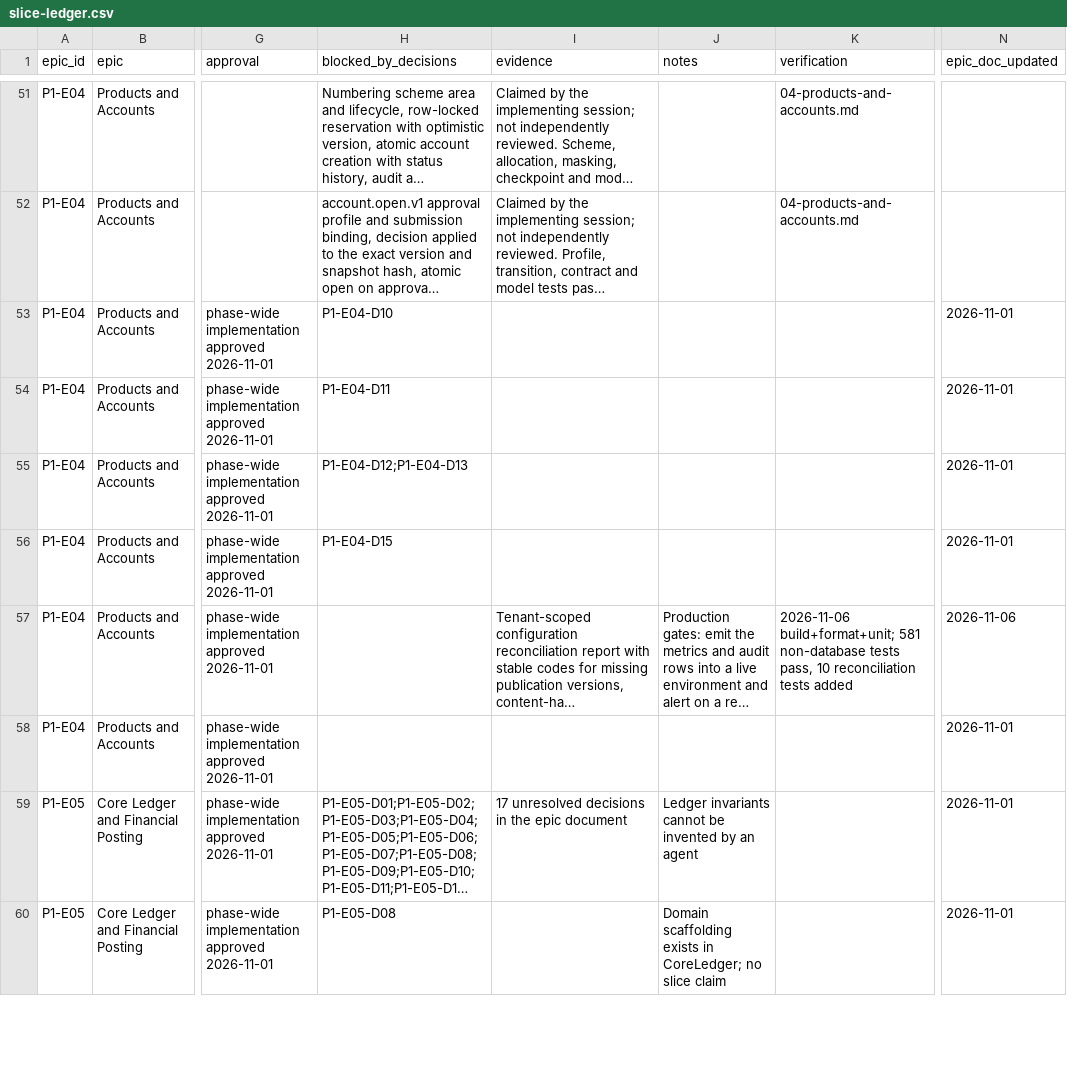
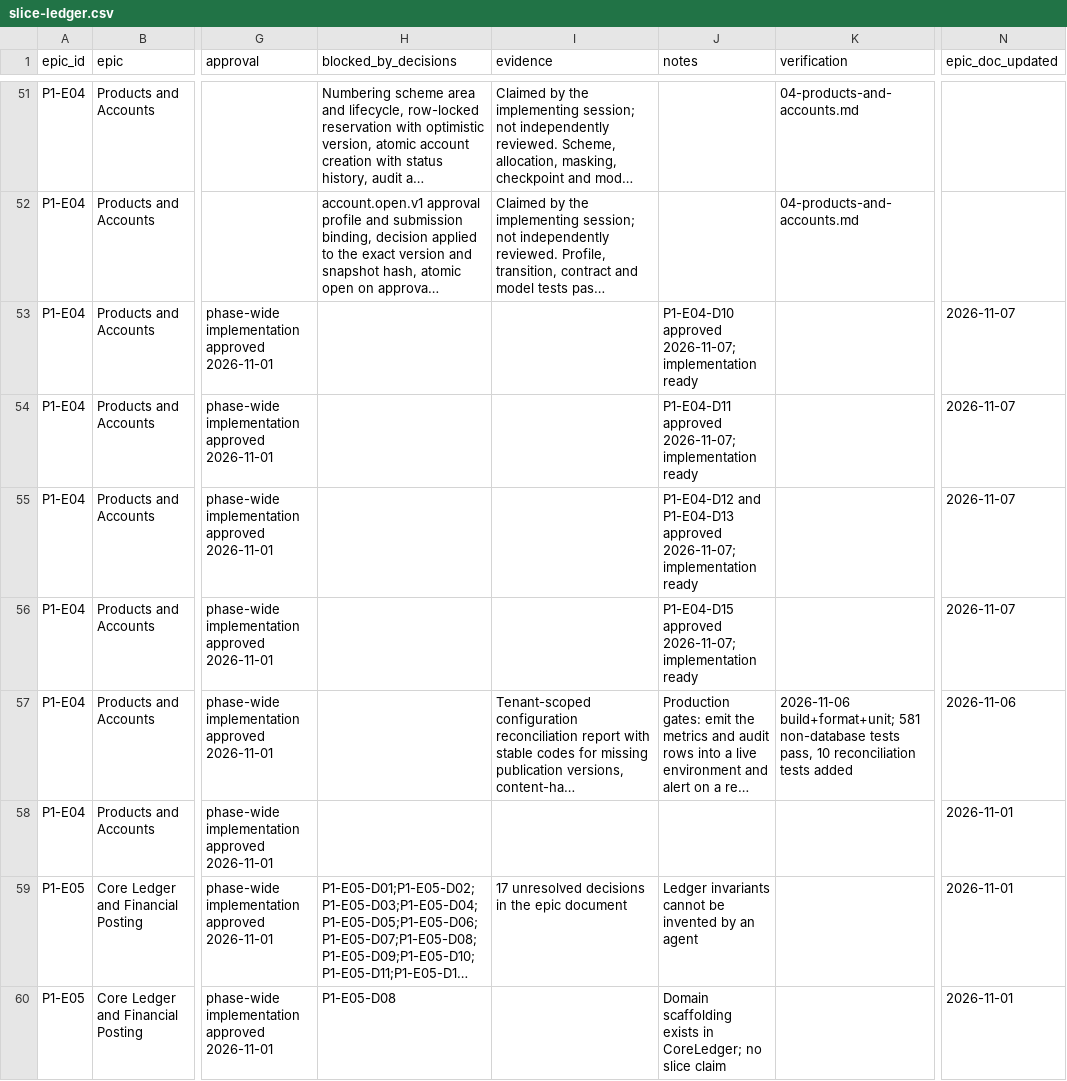
Before and after one commit to Open-Core-Banking-Project/backend, a CSV file: docs/implementation/phase-1-banking-foundation/slice-ledger.csv, drawn as a sheet; only a part is shown, gaps mark what is left out; long unchanged cells end in …; the diff names each change by its address in the sheet, - before the commit and + after, or states it on an @@ line.

```diff
--- a/docs/implementation/phase-1-banking-foundation/slice-ledger.csv
+++ b/docs/implementation/phase-1-banking-foundation/slice-ledger.csv
-H53 (blocked_by_decisions): P1-E04-D10
+H53 (blocked_by_decisions): (empty)
-J53 (notes): (empty)
+J53 (notes): P1-E04-D10 approved 2026-11-07; implementation ready
-N53:N56 (epic_doc_updated): 2026-11-01
+N53:N56 (epic_doc_updated): 2026-11-07
-H54 (blocked_by_decisions): P1-E04-D11
+H54 (blocked_by_decisions): (empty)
-J54 (notes): (empty)
+J54 (notes): P1-E04-D11 approved 2026-11-07; implementation ready
-H55 (blocked_by_decisions): P1-E04-D12;P1-E04-D13
+H55 (blocked_by_decisions): (empty)
-J55 (notes): (empty)
+J55 (notes): P1-E04-D12 and P1-E04-D13 approved 2026-11-07; implementation ready
-H56 (blocked_by_decisions): P1-E04-D15
+H56 (blocked_by_decisions): (empty)
-J56 (notes): (empty)
+J56 (notes): P1-E04-D15 approved 2026-11-07; implementation ready
```
Also changed, not shown: docs/implementation/phase-1-banking-foundation/decision-register.csv, 8 other files.
